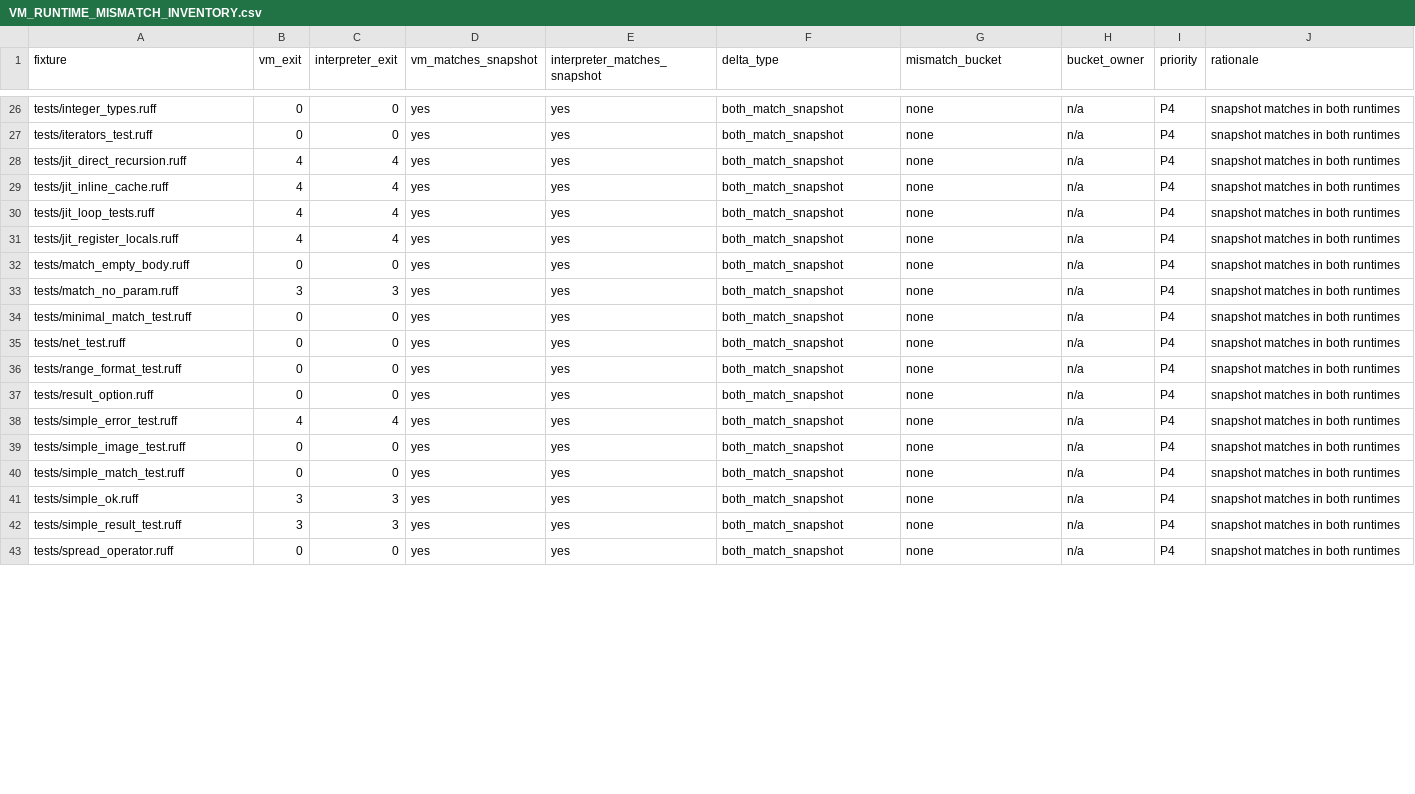
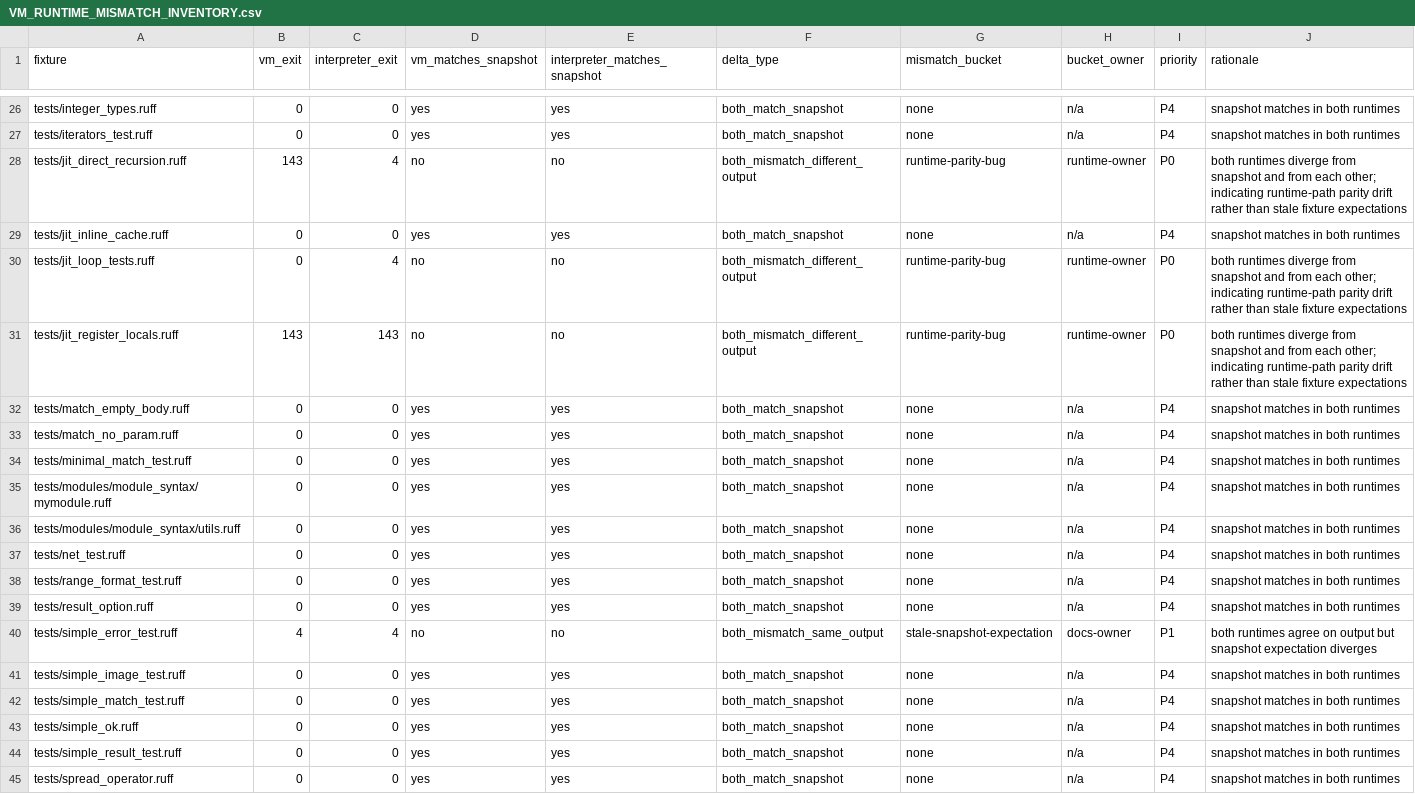
Before and after one commit to rufflang/ruff, a CSV file: docs/generated/VM_RUNTIME_MISMATCH_INVENTORY.csv, drawn as a sheet; only a part is shown, gaps mark what is left out; the diff covers the shown part only.

Commit message:
v1x(V1X-TEST-001): add artifact freshness contracts

```diff
--- a/docs/generated/VM_RUNTIME_MISMATCH_INVENTORY.csv
+++ b/docs/generated/VM_RUNTIME_MISMATCH_INVENTORY.csv
@@ -27,9 +27,11 @@ tests/integer_types.ruff,0,0,yes,yes,both_match_snapshot,none,n/a,P4,snapshot ma
 tests/iterators_test.ruff,0,0,yes,yes,both_match_snapshot,none,n/a,P4,snapshot matches in both runtimes
-tests/jit_direct_recursion.ruff,4,4,yes,yes,both_match_snapshot,none,n/a,P4,snapshot matches in both runtimes
-tests/jit_inline_cache.ruff,4,4,yes,yes,both_match_snapshot,none,n/a,P4,snapshot matches in both runtimes
-tests/jit_loop_tests.ruff,4,4,yes,yes,both_match_snapshot,none,n/a,P4,snapshot matches in both runtimes
-tests/jit_register_locals.ruff,4,4,yes,yes,both_match_snapshot,none,n/a,P4,snapshot matches in both runtimes
+tests/jit_direct_recursion.ruff,143,4,no,no,both_mismatch_different_output,runtime-parity-bug,runtime-owner,P0,both runtimes diverge from snapshot and from each other; indicating runtime-path parity drift rather than stale fixture expectations
+tests/jit_inline_cache.ruff,0,0,yes,yes,both_match_snapshot,none,n/a,P4,snapshot matches in both runtimes
+tests/jit_loop_tests.ruff,0,4,no,no,both_mismatch_different_output,runtime-parity-bug,runtime-owner,P0,both runtimes diverge from snapshot and from each other; indicating runtime-path parity drift rather than stale fixture expectations
+tests/jit_register_locals.ruff,143,143,no,no,both_mismatch_different_output,runtime-parity-bug,runtime-owner,P0,both runtimes diverge from snapshot and from each other; indicating runtime-path parity drift rather than stale fixture expectations
 tests/match_empty_body.ruff,0,0,yes,yes,both_match_snapshot,none,n/a,P4,snapshot matches in both runtimes
-tests/match_no_param.ruff,3,3,yes,yes,both_match_snapshot,none,n/a,P4,snapshot matches in both runtimes
+tests/match_no_param.ruff,0,0,yes,yes,both_match_snapshot,none,n/a,P4,snapshot matches in both runtimes
 tests/minimal_match_test.ruff,0,0,yes,yes,both_match_snapshot,none,n/a,P4,snapshot matches in both runtimes
+tests/modules/module_syntax/mymodule.ruff,0,0,yes,yes,both_match_snapshot,none,n/a,P4,snapshot matches in both runtimes
+tests/modules/module_syntax/utils.ruff,0,0,yes,yes,both_match_snapshot,none,n/a,P4,snapshot matches in both runtimes
 tests/net_test.ruff,0,0,yes,yes,both_match_snapshot,none,n/a,P4,snapshot matches in both runtimes
@@ -37,7 +39,7 @@ tests/range_format_test.ruff,0,0,yes,yes,both_match_snapshot,none,n/a,P4,snapsho
 tests/result_option.ruff,0,0,yes,yes,both_match_snapshot,none,n/a,P4,snapshot matches in both runtimes
-tests/simple_error_test.ruff,4,4,yes,yes,both_match_snapshot,none,n/a,P4,snapshot matches in both runtimes
+tests/simple_error_test.ruff,4,4,no,no,both_mismatch_same_output,stale-snapshot-expectation,docs-owner,P1,both runtimes agree on output but snapshot expectation diverges
 tests/simple_image_test.ruff,0,0,yes,yes,both_match_snapshot,none,n/a,P4,snapshot matches in both runtimes
 tests/simple_match_test.ruff,0,0,yes,yes,both_match_snapshot,none,n/a,P4,snapshot matches in both runtimes
-tests/simple_ok.ruff,3,3,yes,yes,both_match_snapshot,none,n/a,P4,snapshot matches in both runtimes
-tests/simple_result_test.ruff,3,3,yes,yes,both_match_snapshot,none,n/a,P4,snapshot matches in both runtimes
+tests/simple_ok.ruff,0,0,yes,yes,both_match_snapshot,none,n/a,P4,snapshot matches in both runtimes
+tests/simple_result_test.ruff,0,0,yes,yes,both_match_snapshot,none,n/a,P4,snapshot matches in both runtimes
 tests/spread_operator.ruff,0,0,yes,yes,both_match_snapshot,none,n/a,P4,snapshot matches in both runtimes
```
Also changed, not shown: 138 edited cells elsewhere in this file, docs/generated/UNSAFE_INVENTORY.csv, 4 other files.
